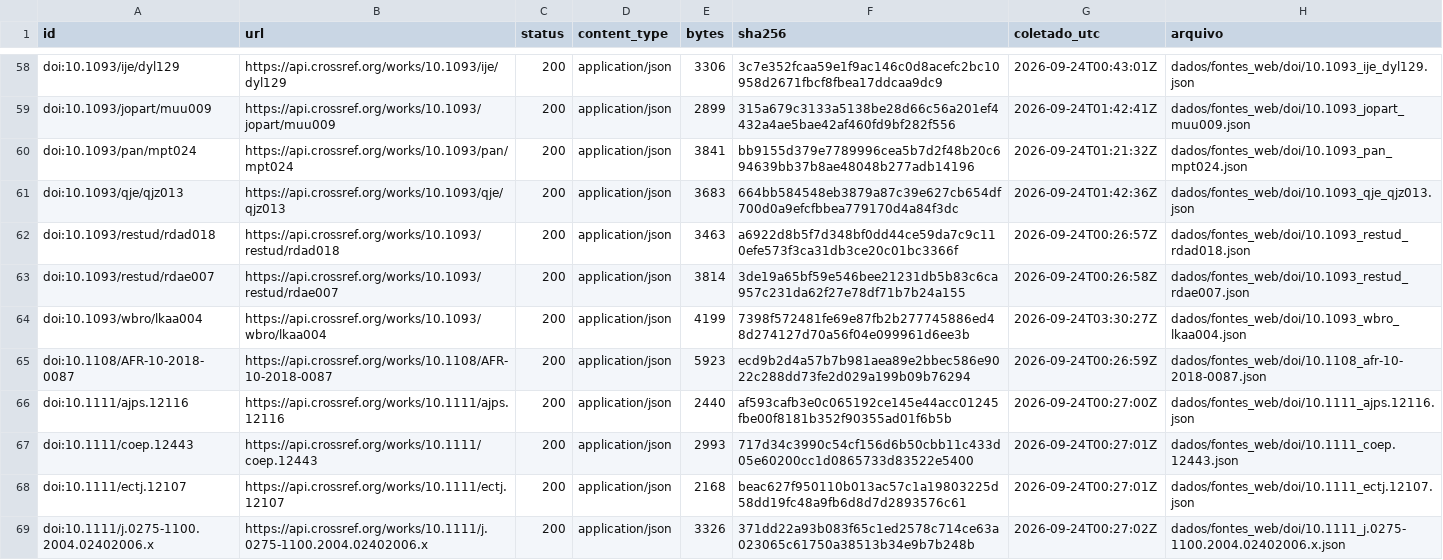
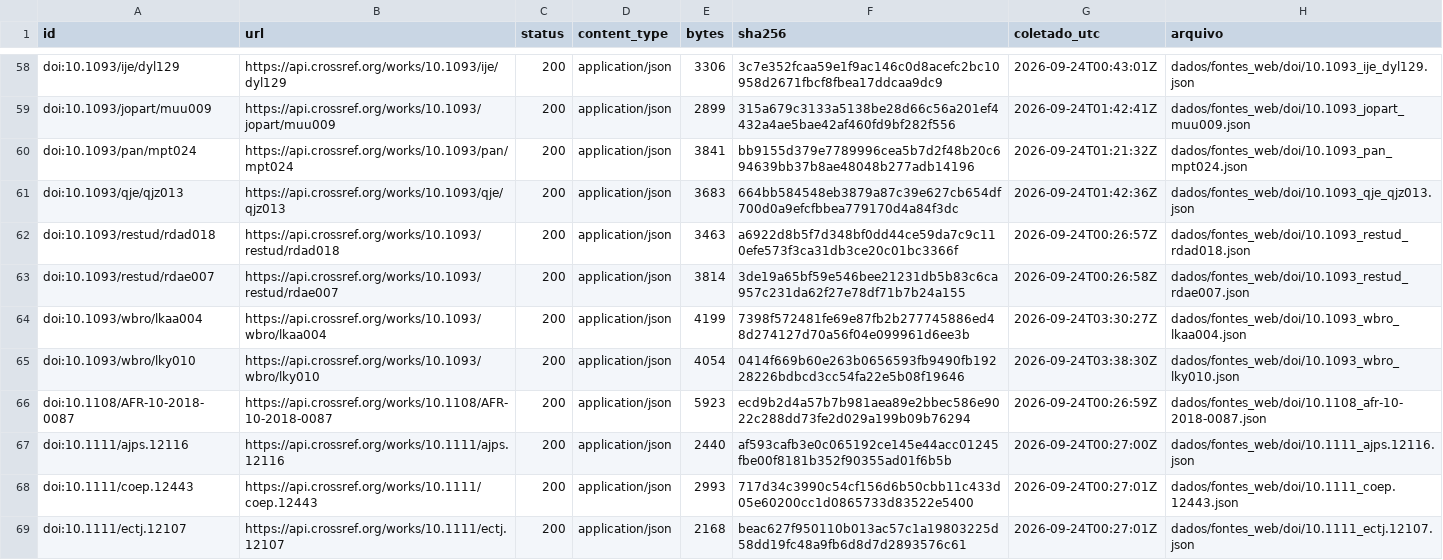
Before and after one commit to fcarva/aval-pol, a CSV file: dados/fontes_web/manifesto.csv, drawn as a sheet; only a part is shown, gaps mark what is left out; the shorter side is filled out with more unchanged rows; the diff covers the shown part only.

```diff
--- a/dados/fontes_web/manifesto.csv
+++ b/dados/fontes_web/manifesto.csv
@@ -64,2 +64,3 @@ doi:10.1093/restud/rdae007,https://api.crossref.org/works/10.1093/restud/rdae007
 doi:10.1093/wbro/lkaa004,https://api.crossref.org/works/10.1093/wbro/lkaa004,200,application/json,4199,7398f572481fe69e87fb2b277745886ed48d274127d70a56f04e099961d6ee3b,2026-09-24T03:30:27Z,dados/fontes_web/doi/10.1093_wbro_lkaa004.json
+doi:10.1093/wbro/lky010,https://api.crossref.org/works/10.1093/wbro/lky010,200,application/json,4054,0414f669b60e263b0656593fb9490fb19228226bdbcd3cc54fa22e5b08f19646,2026-09-24T03:38:30Z,dados/fontes_web/doi/10.1093_wbro_lky010.json
 doi:10.1108/AFR-10-2018-0087,https://api.crossref.org/works/10.1108/AFR-10-2018-0087,200,application/json,5923,ecd9b2d4a57b7b981aea89e2bbec586e9022c288dd73fe2d029a199b09b76294,2026-09-24T00:26:59Z,dados/fontes_web/doi/10.1108_afr-10-2018-0087.json
```
Also changed, not shown: 6 edited cells elsewhere in this file, dados/fontes_web/doi_resumo.csv, 4 other files.
